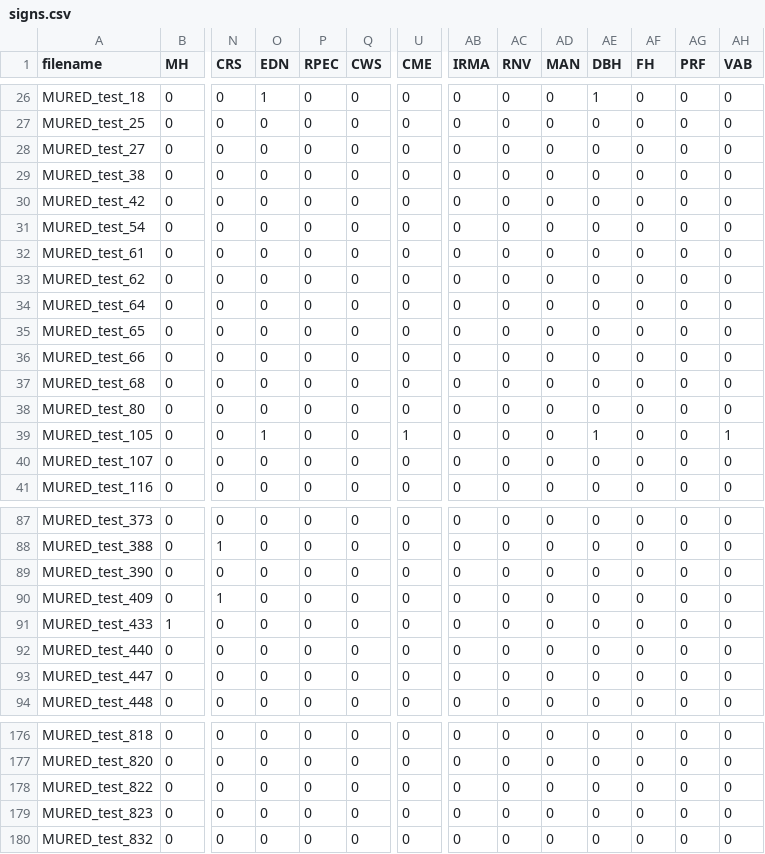
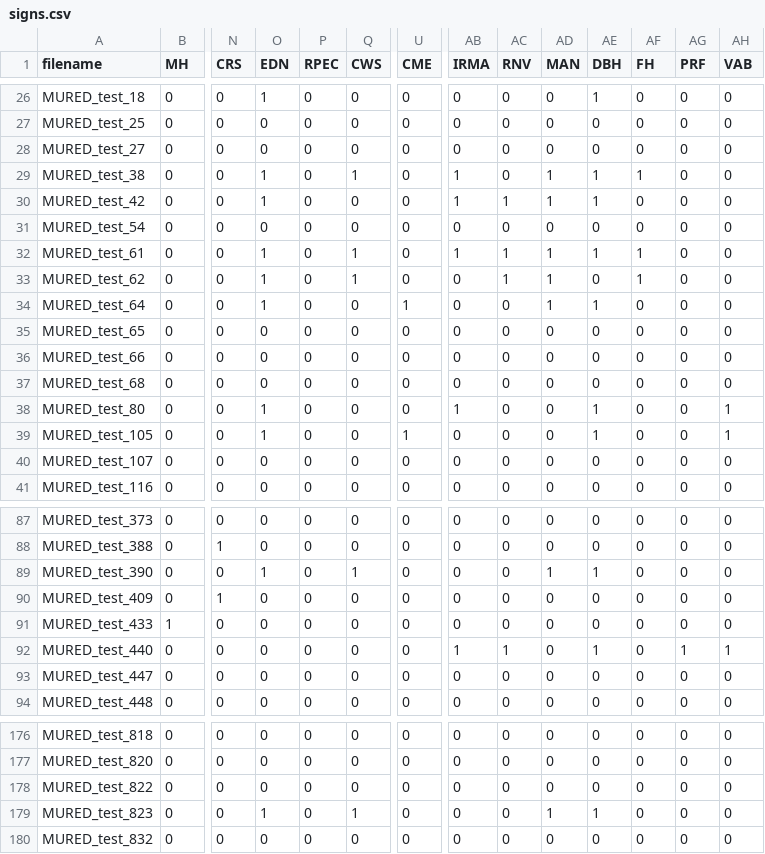
Before and after one commit to TheodoreCouz/DRIP, a CSV file: signs.csv, drawn as a sheet; only a part is shown, gaps mark what is left out; the diff covers the shown part only; the diff names each change by its address in the sheet, - before the commit and + after, or states it on an @@ line.

Commit message:
annotation backup 2026-03-31 10:45 UTC

```diff
--- a/signs.csv
+++ b/signs.csv
-O29:O30 (EDN): 0
+O29:O30 (EDN): 1
-Q29 (CWS): 0
+Q29 (CWS): 1
-AB29:AB30 (IRMA): 0
+AB29:AB30 (IRMA): 1
-AD29:AD30 (MAN): 0
+AD29:AD30 (MAN): 1
-AE29:AE30 (DBH): 0
+AE29:AE30 (DBH): 1
-AF29 (FH): 0
+AF29 (FH): 1
-AC30 (RNV): 0
+AC30 (RNV): 1
-O32:O34 (EDN): 0
+O32:O34 (EDN): 1
-Q32:Q33 (CWS): 0
+Q32:Q33 (CWS): 1
-AB32 (IRMA): 0
+AB32 (IRMA): 1
-AC32:AC33 (RNV): 0
+AC32:AC33 (RNV): 1
-AD32:AD34 (MAN): 0
+AD32:AD34 (MAN): 1
-AE32 (DBH): 0
+AE32 (DBH): 1
-AF32:AF33 (FH): 0
+AF32:AF33 (FH): 1
-U34 (CME): 0
+U34 (CME): 1
-AE34 (DBH): 0
+AE34 (DBH): 1
-O38 (EDN): 0
+O38 (EDN): 1
-AB38 (IRMA): 0
+AB38 (IRMA): 1
-AE38 (DBH): 0
+AE38 (DBH): 1
-AH38 (VAB): 0
+AH38 (VAB): 1
-O89 (EDN): 0
+O89 (EDN): 1
-Q89 (CWS): 0
+Q89 (CWS): 1
-AD89 (MAN): 0
+AD89 (MAN): 1
-AE89 (DBH): 0
+AE89 (DBH): 1
-AB92 (IRMA): 0
+AB92 (IRMA): 1
-AC92 (RNV): 0
+AC92 (RNV): 1
-AE92 (DBH): 0
+AE92 (DBH): 1
-AG92 (PRF): 0
+AG92 (PRF): 1
-AH92 (VAB): 0
+AH92 (VAB): 1
-O179 (EDN): 0
+O179 (EDN): 1
-Q179 (CWS): 0
+Q179 (CWS): 1
-AD179 (MAN): 0
+AD179 (MAN): 1
-AE179 (DBH): 0
+AE179 (DBH): 1
```
Also changed, not shown: 40 edited cells elsewhere in this file.
